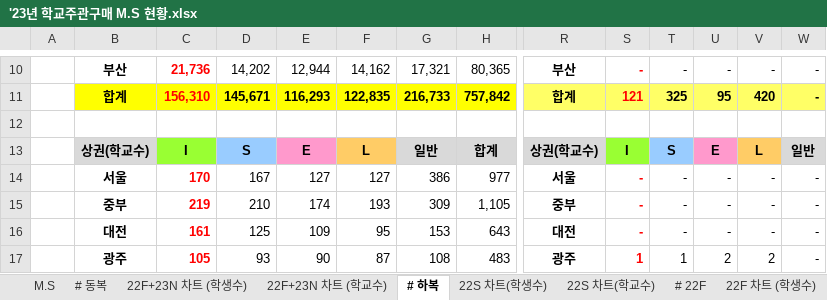
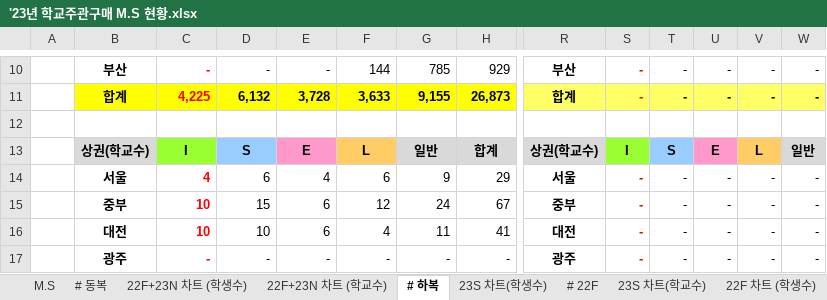
Before and after one commit to tobornot2b/sales_daily_report, an Excel workbook: '23년 학교주관구매 M.S 현황.xlsx, sheet # 하복, drawn as a sheet; only a part is shown, gaps mark what is left out; values as stored, in another font and other column widths than the file's, no borders; removed rows and columns are numbered as before the commit, all else as after; rows hold the shown columns only; the diff covers the shown part only; the diff names each change by its address in the sheet, - before the commit and + after, or states it on an @@ line.

```diff
--- a/'23년 학교주관구매 M.S 현황.xlsx (sheet # 하복)
+++ b/'23년 학교주관구매 M.S 현황.xlsx (sheet # 하복)
-sheet tab: 22S 차트(학생수)
+sheet tab: 23S 차트(학생수)
-sheet tab: 22S 차트(학교수)
+sheet tab: 23S 차트(학교수)
@@ sheet tab order changed: M.S | # 동복 | 22F+23N 차트 (학생수) | 22F+23N 차트 (학교수) | # 하복 | 23S 차트(학생수) | # 22F | 23S 차트(학교수) | 22F 차트 (학생수) @@
-C10: 21,736
+C10: -
-D10: 14,202
+D10: -
-E10: 12,944
+E10: -
-F10: 14,162
+F10: 144
-G10: 17,321
+G10: 785
-H10: 80,365
+H10: 929
-row 11:  | 합계 | 156,310 | 145,671 | 116,293 | 122,835 | 216,733 | 757,842 | 합계 | 121 | 325 | 95 | 420 | -
+row 11:  | 합계 | 4,225 | 6,132 | 3,728 | 3,633 | 9,155 | 26,873 | 합계 | - | - | - | - | -
-C14: 170
+C14: 4
-D14: 167
+D14: 6
-E14: 127
+E14: 4
-F14: 127
+F14: 6
-G14: 386
+G14: 9
-H14: 977
+H14: 29
-C15: 219
+C15: 10
-D15: 210
+D15: 15
-E15: 174
+E15: 6
-F15: 193
+F15: 12
-G15: 309
+G15: 24
-H15: 1,105
+H15: 67
-C16: 161
+C16: 10
-D16: 125
+D16: 10
-E16: 109
+E16: 6
-F16: 95
+F16: 4
-G16: 153
+G16: 11
-H16: 643
+H16: 41
-row 17:  | 광주 | 105 | 93 | 90 | 87 | 108 | 483 | 광주 | 1 | 1 | 2 | 2 | -
+row 17:  | 광주 | - | - | - | - | - | - | 광주 | - | - | - | - | -
```
Also changed, not shown: 2 added rows, 3 removed rows, 51 edited cells and cell formats elsewhere in this sheet, sheet M.S, sheet # 동복, sheet # 22F, sheet 22F 차트 (학교수), sheet 22F+23N 차트 (학교수), sheet 23S 차트(학교수), 3 more sheets, hidden cells, charts or pictures, 3 other files.
